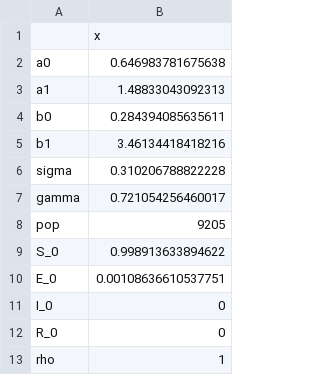
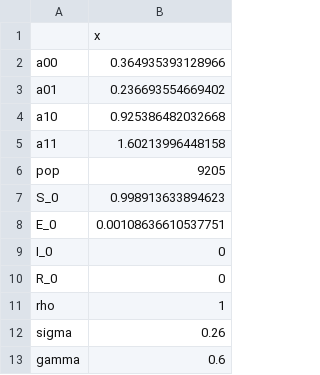
Before and after one commit to colabobio/ILM-COVID19-risk, a CSV file: gama4/output_fast/param_point_estimates.csv, drawn as a sheet.

```diff
--- a/gama4/output_fast/param_point_estimates.csv
+++ b/gama4/output_fast/param_point_estimates.csv
@@ -1,10 +1,8 @@
 "","x"
-"a0",0.646983781675638
-"a1",1.48833043092313
-"b0",0.284394085635611
-"b1",3.46134418418216
-"sigma",0.310206788822228
-"gamma",0.721054256460017
+"a00",0.364935393128966
+"a01",0.236693554669402
+"a10",0.925386482032668
+"a11",1.60213996448158
 "pop",9205
-"S_0",0.998913633894622
+"S_0",0.998913633894623
 "E_0",0.00108636610537751
@@ -13 +11,3 @@
 "rho",1
+"sigma",0.26
+"gamma",0.6
```
Also changed, not shown: gama3/output_fast/param_mle_global_search.csv, gama4/output_fast/param_mean_sdev.csv, 48 other files.
